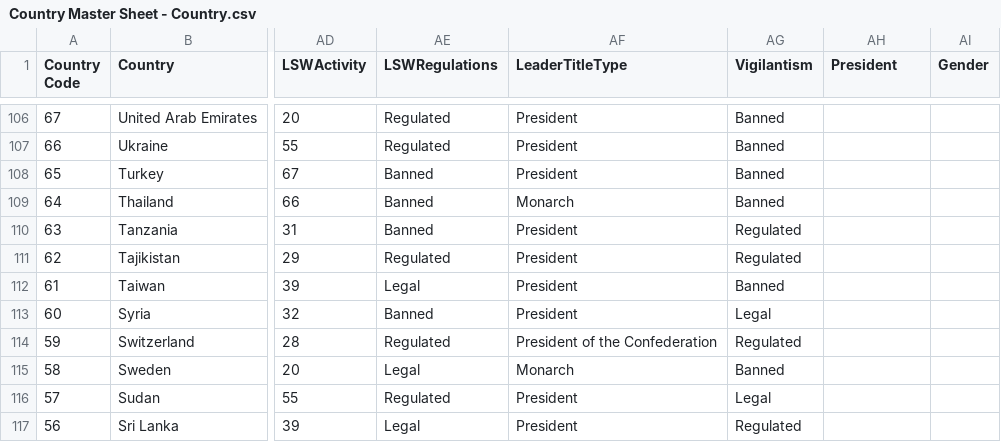
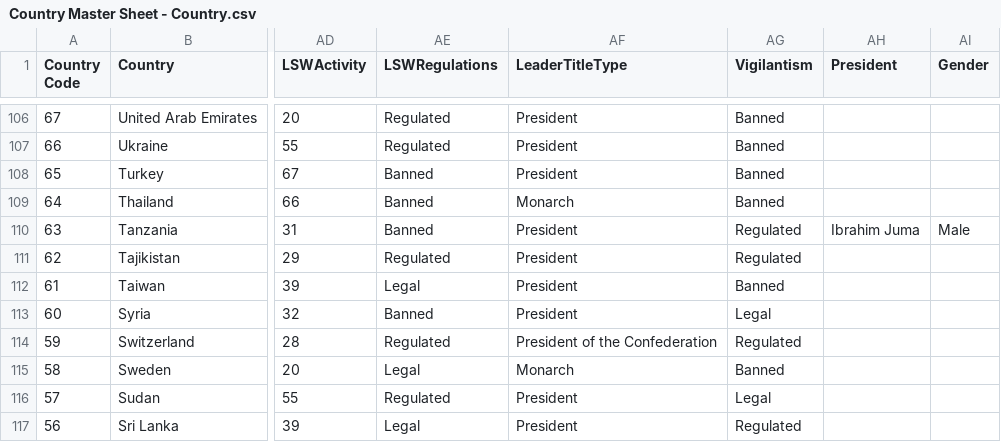
Before and after one commit to taskmasterpeace/ConsequencesofFailure, a CSV file: canon/countries/Country Master Sheet - Country.csv, drawn as a sheet; only a part is shown, gaps mark what is left out; the diff names each change by its address in the sheet, - before the commit and + after, or states it on an @@ line.

Commit message:
Canon cleanup: merge Lawal into Jawah Matu (Tanzanian sound-absorber), purge fabricated India/Nigeria connection across ~13 files; add Jawah Matu bible note; fill Tanzania president (Ibrahim Juma) in country sheet

```diff
--- a/canon/countries/Country Master Sheet - Country.csv
+++ b/canon/countries/Country Master Sheet - Country.csv
-AH110 (President): (empty)
+AH110 (President): Ibrahim Juma
-AI110 (Gender): (empty)
+AI110 (Gender): Male
```
Also changed, not shown: 14 other files.
